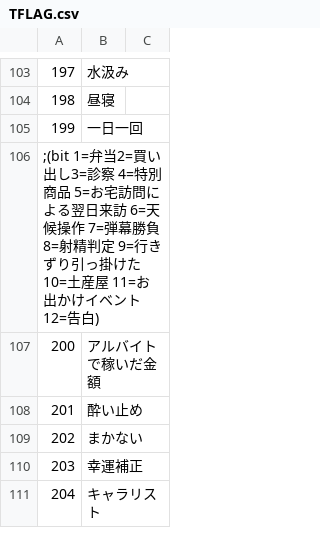
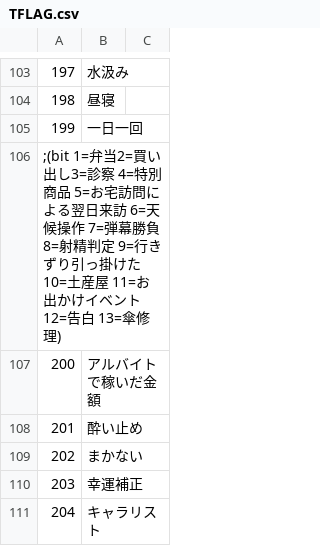
Before and after one commit to keisiki/eraTWJP_DIFF, a CSV file: CSV/TFLAG.csv, drawn as a sheet; only a part is shown, gaps mark what is left out.

```diff
--- a/CSV/TFLAG.csv
+++ b/CSV/TFLAG.csv
@@ -105,3 +105,3 @@
 199,一日一回
-;(bit 1=弁当2=買い出し3=診察 4=特別商品 5=お宅訪問による翌日来訪 6=天候操作 7=弾幕勝負 8=射精判定 9=行きずり引っ掛けた 10=土産屋 11=お出かけイベント 12=告白)
+;(bit 1=弁当2=買い出し3=診察 4=特別商品 5=お宅訪問による翌日来訪 6=天候操作 7=弾幕勝負 8=射精判定 9=行きずり引っ掛けた 10=土産屋 11=お出かけイベント 12=告白 13=傘修理)
 200,アルバイトで稼いだ金額
```
Also changed, not shown: CSV/Chara/Chara62 輝夜.csv, 18 other files.
